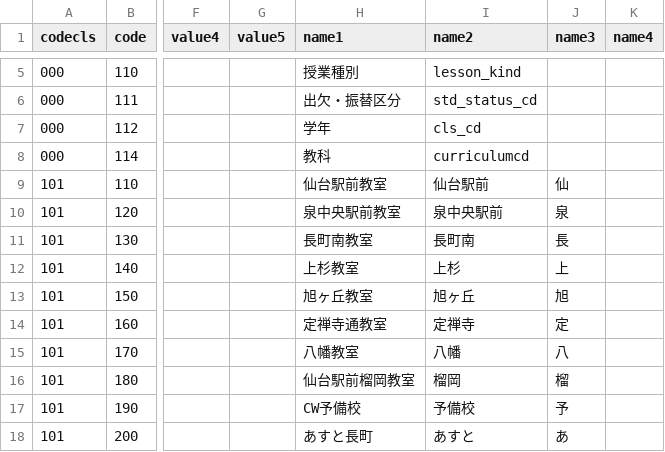
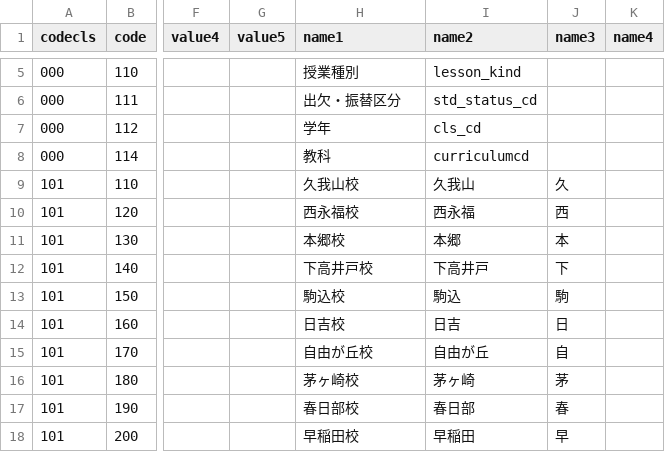
Before and after one commit to Taichi-Muraoka/mypage-sample, a CSV file: source/web-testea/database/csv/ext_generic_master.csv, drawn as a sheet; only a part is shown, gaps mark what is left out; the diff covers the shown part only; the diff names each change by its address in the sheet, - before the commit and + after, or states it on an @@ line.

```diff
--- a/source/web-testea/database/csv/ext_generic_master.csv
+++ b/source/web-testea/database/csv/ext_generic_master.csv
-H9 (name1): 仙台駅前教室
+H9 (name1): 久我山校
-I9 (name2): 仙台駅前
+I9 (name2): 久我山
-J9 (name3): 仙
+J9 (name3): 久
-H10 (name1): 泉中央駅前教室
+H10 (name1): 西永福校
-I10 (name2): 泉中央駅前
+I10 (name2): 西永福
-J10 (name3): 泉
+J10 (name3): 西
-H11 (name1): 長町南教室
+H11 (name1): 本郷校
-I11 (name2): 長町南
+I11 (name2): 本郷
-J11 (name3): 長
+J11 (name3): 本
-H12 (name1): 上杉教室
+H12 (name1): 下高井戸校
-I12 (name2): 上杉
+I12 (name2): 下高井戸
-J12 (name3): 上
+J12 (name3): 下
-H13 (name1): 旭ヶ丘教室
+H13 (name1): 駒込校
-I13 (name2): 旭ヶ丘
+I13 (name2): 駒込
-J13 (name3): 旭
+J13 (name3): 駒
-H14 (name1): 定禅寺通教室
+H14 (name1): 日吉校
-I14 (name2): 定禅寺
+I14 (name2): 日吉
-J14 (name3): 定
+J14 (name3): 日
-H15 (name1): 八幡教室
+H15 (name1): 自由が丘校
-I15 (name2): 八幡
+I15 (name2): 自由が丘
-J15 (name3): 八
+J15 (name3): 自
-H16 (name1): 仙台駅前榴岡教室
+H16 (name1): 茅ヶ崎校
-I16 (name2): 榴岡
+I16 (name2): 茅ヶ崎
-J16 (name3): 榴
+J16 (name3): 茅
-H17 (name1): CW予備校
+H17 (name1): 春日部校
-I17 (name2): 予備校
+I17 (name2): 春日部
-J17 (name3): 予
+J17 (name3): 春
-H18 (name1): あすと長町
+H18 (name1): 早稲田校
-I18 (name2): あすと
+I18 (name2): 早稲田
-J18 (name3): あ
+J18 (name3): 早
```
Also changed, not shown: 3 edited cells elsewhere in this file, source/web-testea/database/csv/account.csv, source/web-testea/database/csv/code_master.csv, 2 other files.
